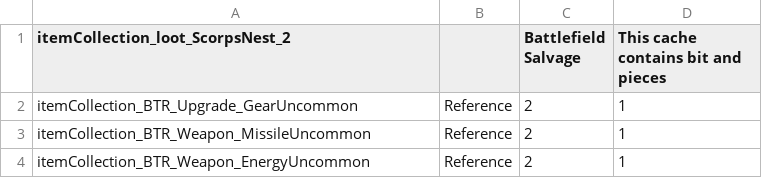
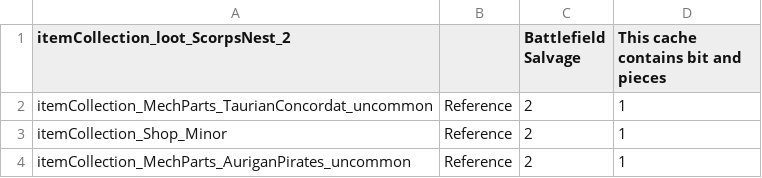
Before and after one commit to Mal-D/XAI-Scorpions-Nest, a CSV file: Flashpoint - Scorpions Nest/itemCollections/itemCollection_loot_ScorpsNest_2.csv, drawn as a sheet.

```diff
--- a/Flashpoint - Scorpions Nest/itemCollections/itemCollection_loot_ScorpsNest_2.csv
+++ b/Flashpoint - Scorpions Nest/itemCollections/itemCollection_loot_ScorpsNest_2.csv
@@ -1,4 +1,4 @@
 itemCollection_loot_ScorpsNest_2,,Battlefield Salvage,This cache contains bit and pieces
-itemCollection_BTR_Upgrade_GearUncommon,Reference,2,1
-itemCollection_BTR_Weapon_MissileUncommon,Reference,2,1
-itemCollection_BTR_Weapon_EnergyUncommon,Reference,2,1
+itemCollection_MechParts_TaurianConcordat_uncommon,Reference,2,1
+itemCollection_Shop_Minor,Reference,2,1
+itemCollection_MechParts_AuriganPirates_uncommon,Reference,2,1
```
Also changed, not shown: Flashpoint - Scorpions Nest/itemCollections/itemCollection_loot_ScorpsNest_1.csv, Flashpoint - Scorpions Nest/itemCollections/itemCollection_loot_ScorpsNest_3.csv, 17 other files.
